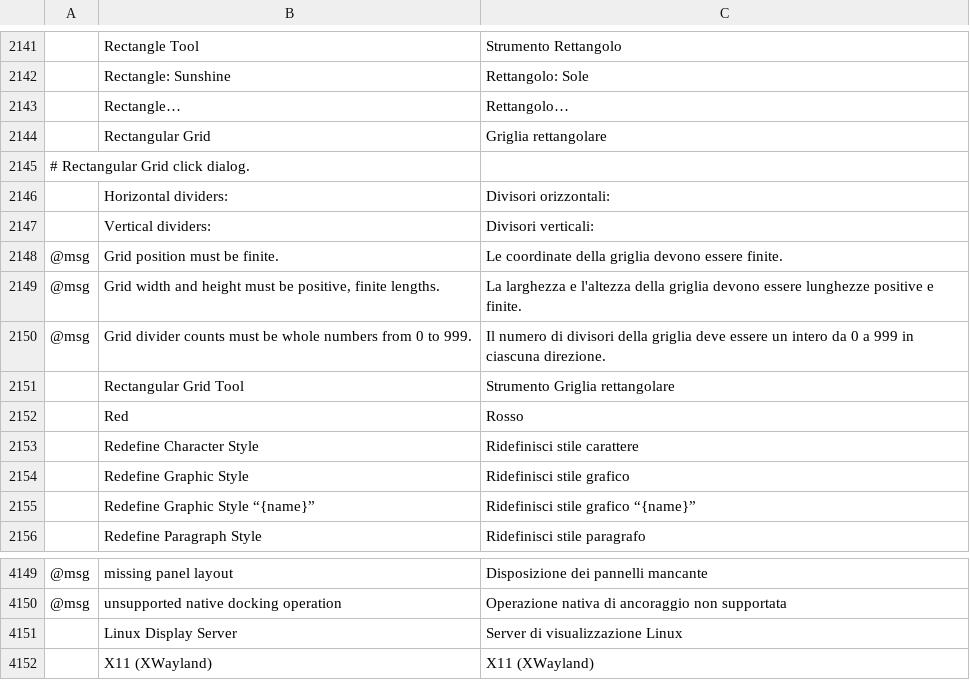
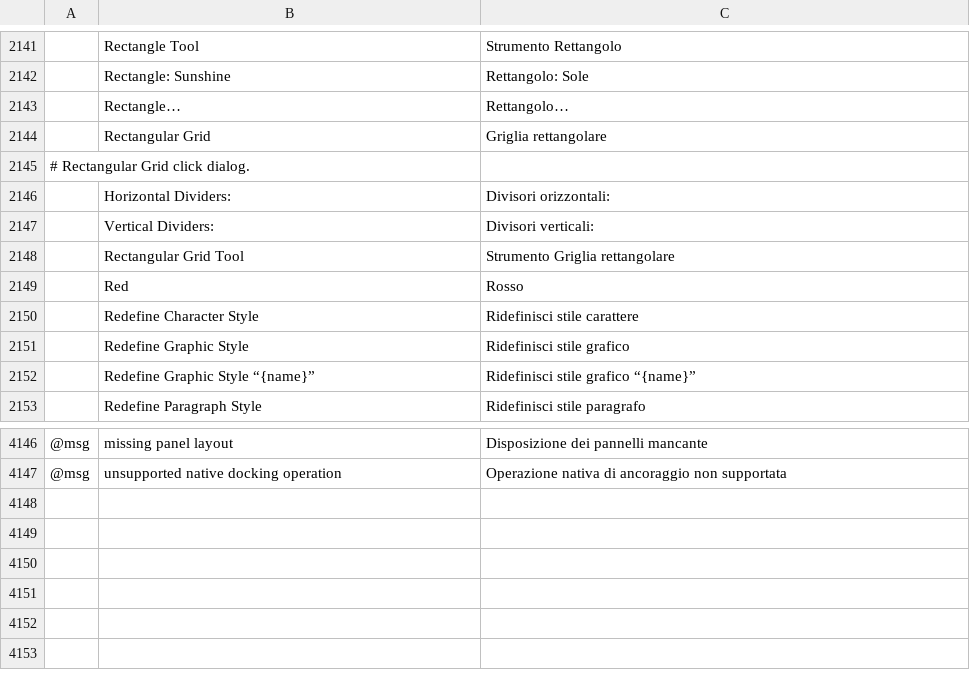
Before and after one commit to FredApps/vectorcraft, a TSV file: crates/ui-egui/src/i18n/it.tsv, drawn as a sheet; only a part is shown, gaps mark what is left out; the diff names each change by its address in the sheet, - before the commit and + after, or states it on an @@ line.

```diff
--- a/crates/ui-egui/src/i18n/it.tsv
+++ b/crates/ui-egui/src/i18n/it.tsv
-B2146: Horizontal dividers:
+B2146: Horizontal Dividers:
-B2147: Vertical dividers:
+B2147: Vertical Dividers:
-row 2148: @msg | Grid position must be finite. | Le coordinate della griglia devono essere finite.
-row 2149: @msg | Grid width and height must be positive, finite lengths. | La larghezza e l'altezza della griglia devono essere lunghezze positive e finite.
-row 2150: @msg | Grid divider counts must be whole numbers from 0 to 999. | Il numero di divisori della griglia deve essere un intero da 0 a 999 in ciascuna direzione.
-row 4151:  | Linux Display Server | Server di visualizzazione Linux
-row 4152:  | X11 (XWayland) | X11 (XWayland)
```
Also changed, not shown: crates/ui-egui/src/i18n/es.tsv, crates/ui-egui/src/i18n/fr.tsv, 17 other files.
